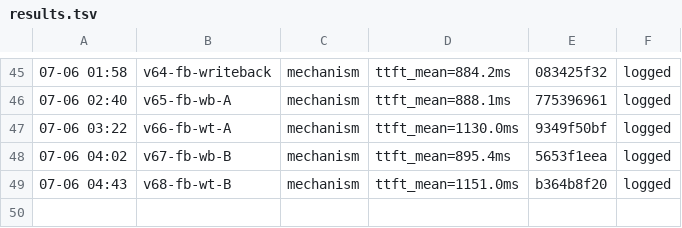
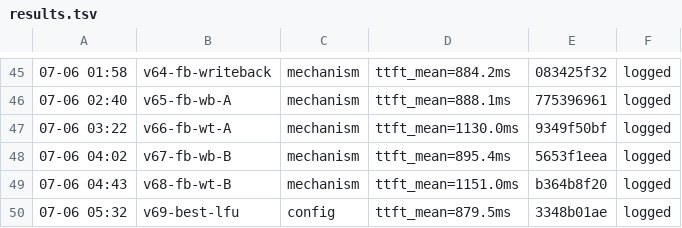
Before and after one commit to sgl-evolve/sglang, a TSV file: results.tsv, drawn as a sheet; only a part is shown, gaps mark what is left out.

Commit message:
kv-flint-2c: v69 LFU neutral (hit unchanged 0.732); eviction ORDER doesn't move capacity-bound hit rate at best base

```diff
--- a/results.tsv
+++ b/results.tsv
@@ -49 +49,2 @@
 07-06 04:43	v68-fb-wt-B	mechanism	ttft_mean=1151.0ms	b364b8f20	logged
+07-06 05:32	v69-best-lfu	config	ttft_mean=879.5ms	3348b01ae	logged
```
Also changed, not shown: 1 other file.
